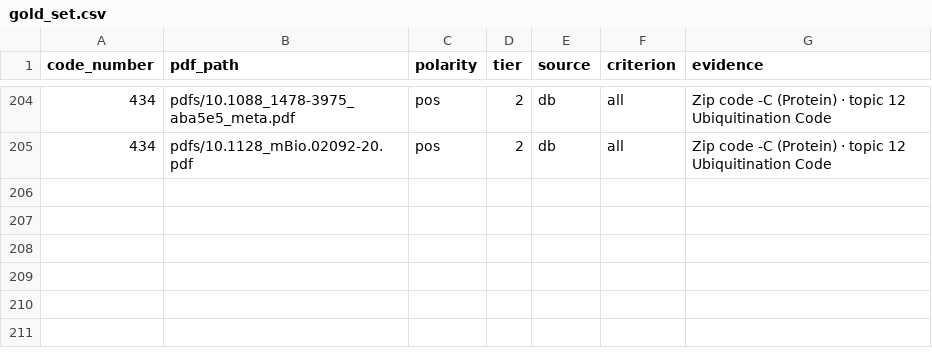
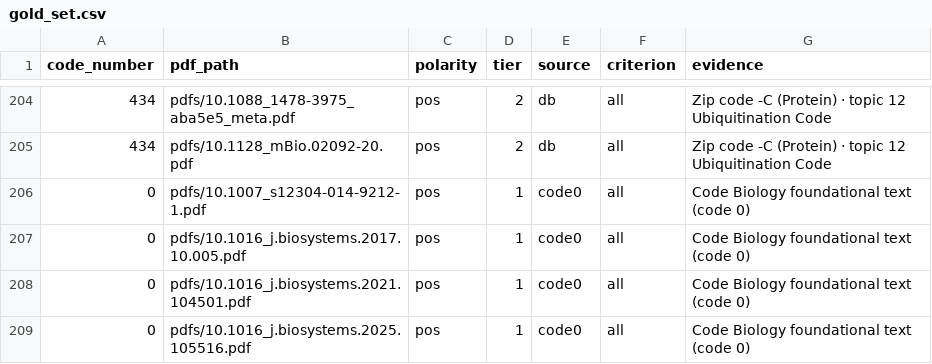
Before and after one commit to gjmulder/code-biology-database, a CSV file: gold_set.csv, drawn as a sheet; only a part is shown, gaps mark what is left out.

```diff
--- a/gold_set.csv
+++ b/gold_set.csv
@@ -205 +205,5 @@ code_number,pdf_path,polarity,tier,source,criterion,evidence
 434,pdfs/10.1128_mBio.02092-20.pdf,pos,2,db,all,Zip code -C (Protein) · topic 12 Ubiquitination Code
+0,pdfs/10.1007_s12304-014-9212-1.pdf,pos,1,code0,all,Code Biology foundational text (code 0)
+0,pdfs/10.1016_j.biosystems.2017.10.005.pdf,pos,1,code0,all,Code Biology foundational text (code 0)
+0,pdfs/10.1016_j.biosystems.2021.104501.pdf,pos,1,code0,all,Code Biology foundational text (code 0)
+0,pdfs/10.1016_j.biosystems.2025.105516.pdf,pos,1,code0,all,Code Biology foundational text (code 0)
```
Also changed, not shown: 2 other files.
